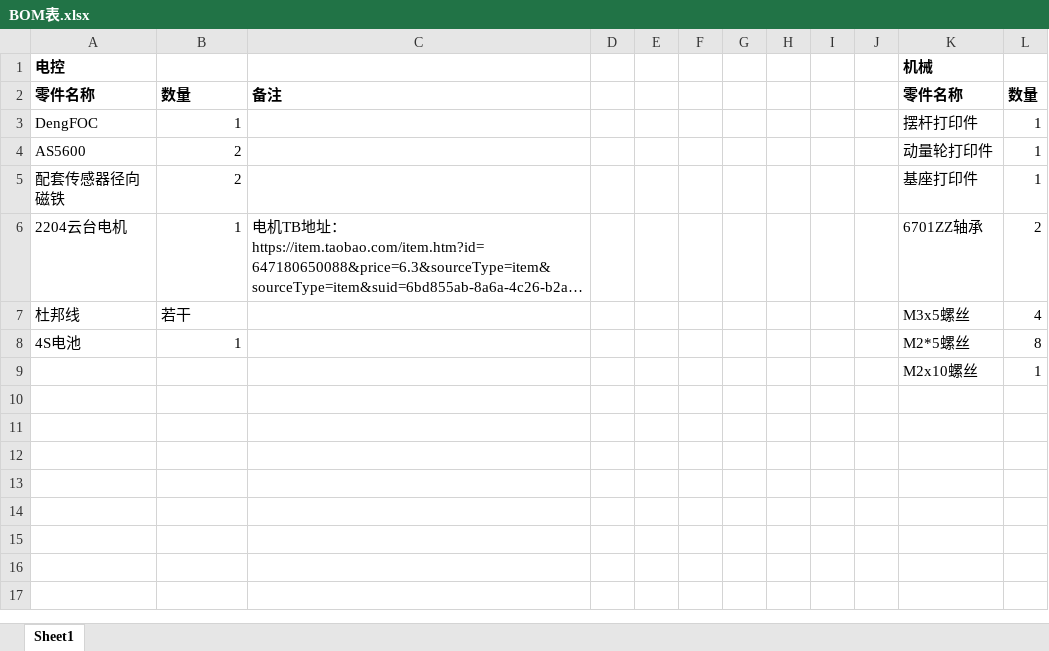
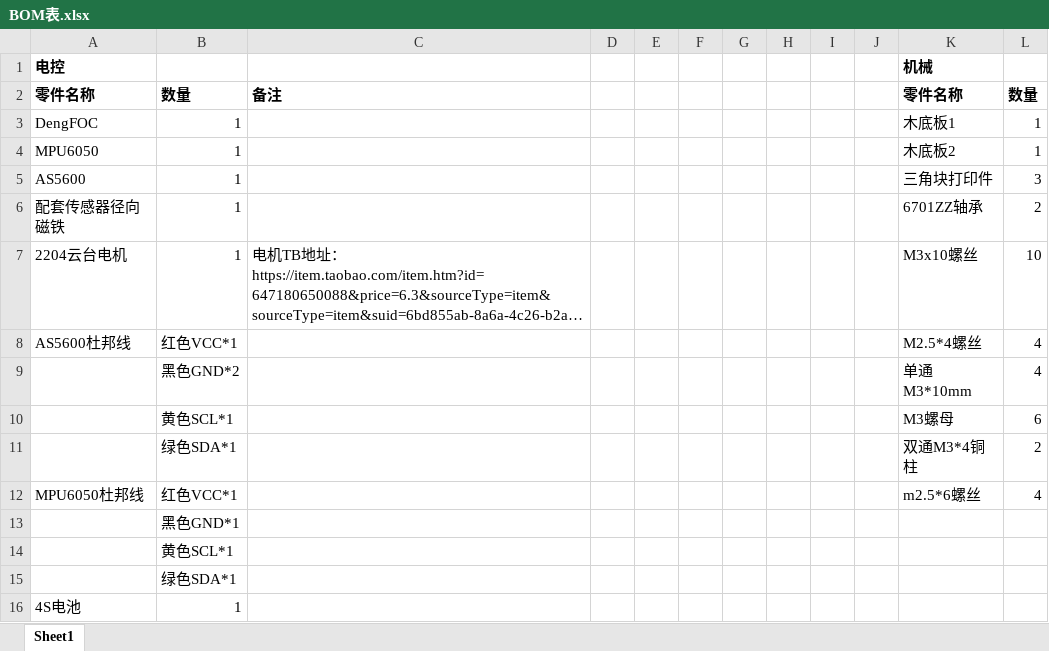
Before and after one commit to ToanTech/Lailuo_DengFOC, an Excel workbook: BOM表.xlsx, sheet Sheet1, drawn as a sheet; long unchanged cells end in …; values as stored, in another font and other column widths than the file's, no borders; removed rows and columns are numbered as before the commit, all else as after; the diff names each change by its address in the sheet, - before the commit and + after, or states it on an @@ line.

```diff
--- a/BOM表.xlsx (sheet Sheet1)
+++ b/BOM表.xlsx (sheet Sheet1)
-K3: 摆杆打印件
+K3: 木底板1
-row 4: AS5600 | 2 |  |  |  |  |  |  |  |  | 动量轮打印件 | 1
-row 5: 配套传感器径向磁铁 | 2 |  |  |  |  |  |  |  |  | 基座打印件 | 1
+row 4: MPU6050 | 1 |  |  |  |  |  |  |  |  | 木底板2 | 1
+row 5: AS5600 | 1 |  |  |  |  |  |  |  |  | 三角块打印件 | 3
+row 6: 配套传感器径向磁铁 | 1 |  |  |  |  |  |  |  |  | 6701ZZ轴承 | 2
-K7: 6701ZZ轴承
+K7: M3x10螺丝
-L7: 2
+L7: 10
-row 7: 杜邦线 | 若干 |  |  |  |  |  |  |  |  | M3x5螺丝 | 4
+row 8: AS5600杜邦线 | 红色VCC*1 |  |  |  |  |  |  |  |  | M2.5*4螺丝 | 4
+row 9:  | 黑色GND*2 |  |  |  |  |  |  |  |  | 单通M3*10mm | 4
+row 10:  | 黄色SCL*1 |  |  |  |  |  |  |  |  | M3螺母 | 6
+row 11:  | 绿色SDA*1 |  |  |  |  |  |  |  |  | 双通M3*4铜柱 | 2
+row 12: MPU6050杜邦线 | 红色VCC*1 |  |  |  |  |  |  |  |  | m2.5*6螺丝 | 4
+row 13:  | 黑色GND*1
+row 14:  | 黄色SCL*1
+row 15:  | 绿色SDA*1
-K16: M2*5螺丝
+K16: (empty)
-L16: 8
+L16: (empty)
-row 9:  |  |  |  |  |  |  |  |  |  | M2x10螺丝 | 1
```
Also changed, not shown: 10 other files.
